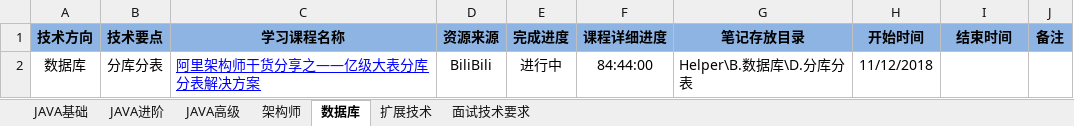
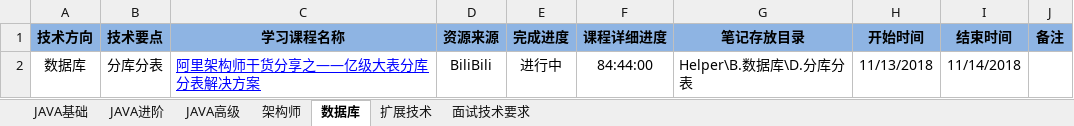
Before and after one commit to chuxueze/Helper, an Excel workbook: 学习计划.xlsx, sheet 数据库, drawn as a sheet; values as stored, in another font and other column widths than the file's, no borders; the diff names each change by its address in the sheet, - before the commit and + after, or states it on an @@ line.

```diff
--- a/学习计划.xlsx (sheet 数据库)
+++ b/学习计划.xlsx (sheet 数据库)
-H2 (开始时间): 11/12/2018
+H2 (开始时间): 11/13/2018
-I2 (结束时间): (empty)
+I2 (结束时间): 11/14/2018
```
Also changed, not shown: sheet JAVA基础, sheet 架构师, sheet 面试技术要求.
